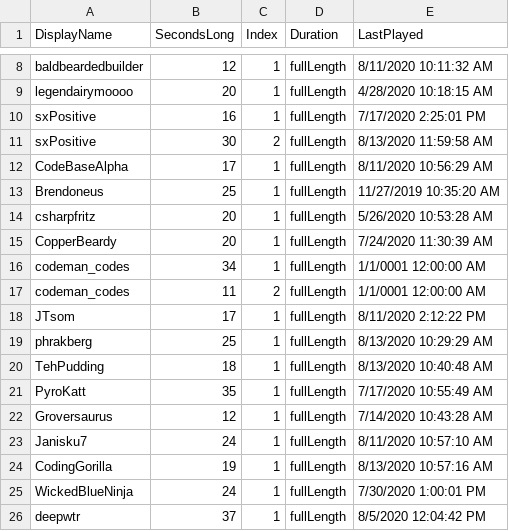
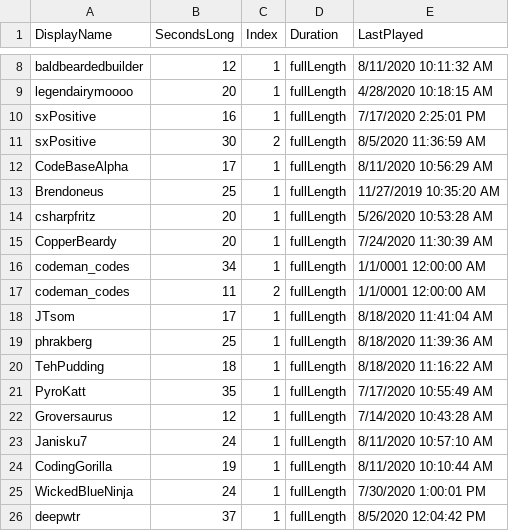
Before and after one commit to MillerMark/MrAnnouncerBot, a CSV file: MrAnnouncerBot/Data/Mr. Announcer Guy - Fanfare.csv, drawn as a sheet; only a part is shown, gaps mark what is left out.

```diff
--- a/MrAnnouncerBot/Data/Mr. Announcer Guy - Fanfare.csv
+++ b/MrAnnouncerBot/Data/Mr. Announcer Guy - Fanfare.csv
@@ -10,3 +10,3 @@ legendairymoooo,20,1,fullLength,4/28/2020 10:18:15 AM
 sxPositive,16,1,fullLength,7/17/2020 2:25:01 PM
-sxPositive,30,2,fullLength,8/13/2020 11:59:58 AM
+sxPositive,30,2,fullLength,8/5/2020 11:36:59 AM
 CodeBaseAlpha,17,1,fullLength,8/11/2020 10:56:29 AM
@@ -17,5 +17,5 @@ codeman_codes,34,1,fullLength,1/1/0001 12:00:00 AM
 codeman_codes,11,2,fullLength,1/1/0001 12:00:00 AM
-JTsom,17,1,fullLength,8/11/2020 2:12:22 PM
-phrakberg,25,1,fullLength,8/13/2020 10:29:29 AM
-TehPudding,18,1,fullLength,8/13/2020 10:40:48 AM
+JTsom,17,1,fullLength,8/18/2020 11:41:04 AM
+phrakberg,25,1,fullLength,8/18/2020 11:39:36 AM
+TehPudding,18,1,fullLength,8/18/2020 11:16:22 AM
 PyroKatt,35,1,fullLength,7/17/2020 10:55:49 AM
@@ -23,3 +23,3 @@ Groversaurus,12,1,fullLength,7/14/2020 10:43:28 AM
 Janisku7,24,1,fullLength,8/11/2020 10:57:10 AM
-CodingGorilla,19,1,fullLength,8/13/2020 10:57:16 AM
+CodingGorilla,19,1,fullLength,8/11/2020 10:10:44 AM
 WickedBlueNinja,24,1,fullLength,7/30/2020 1:00:01 PM
```
Also changed, not shown: 33 other files.
